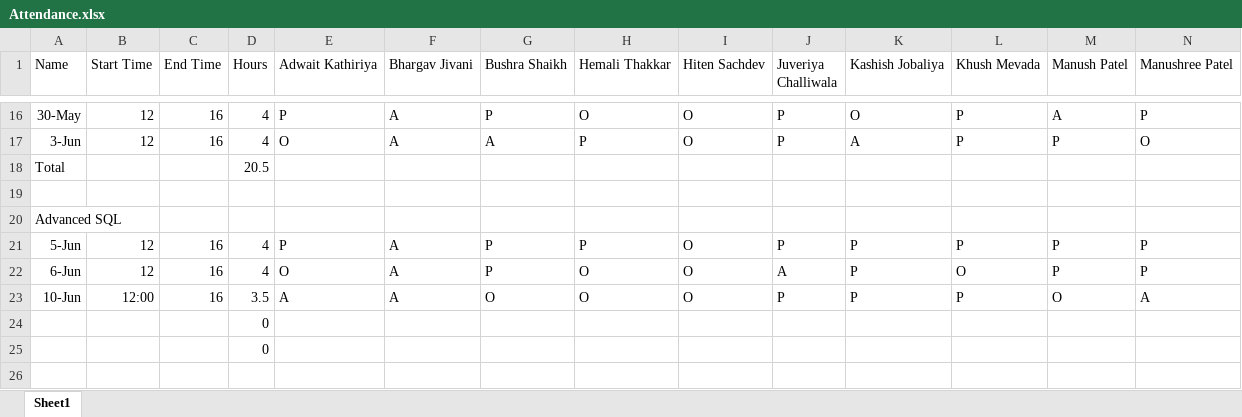
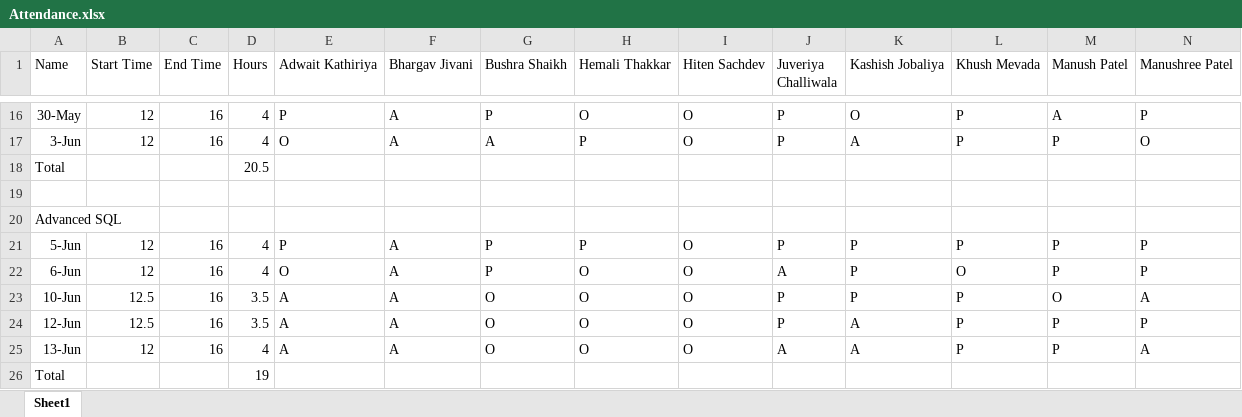
Before and after one commit to alakhpandya/all_batches, an Excel workbook: 2025_May_Fasttrack_DA/Attendance.xlsx, sheet Sheet1, drawn as a sheet; only a part is shown, gaps mark what is left out; values as stored, in another font and other column widths than the file's, no borders; removed rows and columns are numbered as before the commit, all else as after; rows hold the shown columns only; the diff names each change by its address in the sheet, - before the commit and + after, or states it on an @@ line.

```diff
--- a/2025_May_Fasttrack_DA/Attendance.xlsx (sheet Sheet1)
+++ b/2025_May_Fasttrack_DA/Attendance.xlsx (sheet Sheet1)
-B23 (Start Time): 12:00
+B23 (Start Time): 12.5
-row 24:  |  |  | 0
-row 25:  |  |  | 0
+row 24: 12-Jun | 12.5 | 16 | 3.5 | A | A | O | O | O | P | A | P | P | P
+row 25: 13-Jun | 12 | 16 | 4 | A | A | O | O | O | A | A | P | P | A
+row 26: Total |  |  | 19
```
Also changed, not shown: 2024AIDataScienceGNRClub/Attendance.xlsx, 2024AIDataScienceGNRGeneral/Attendance2.xlsx, 22 other files.
